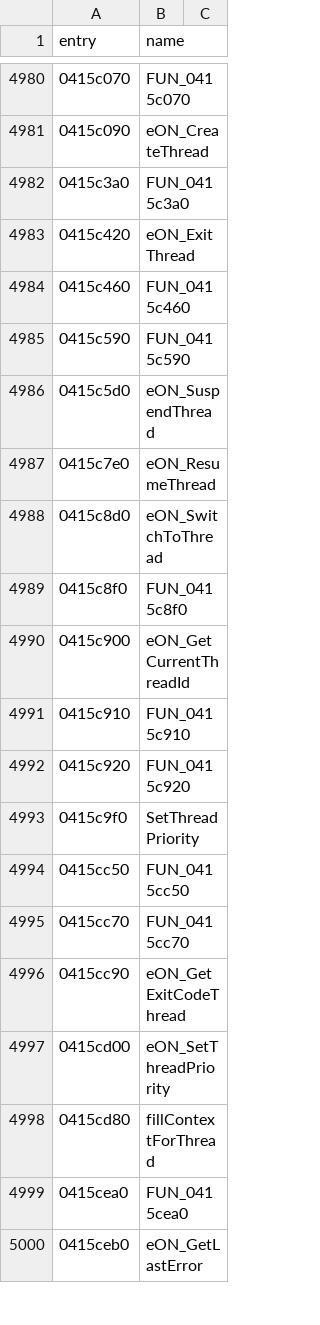
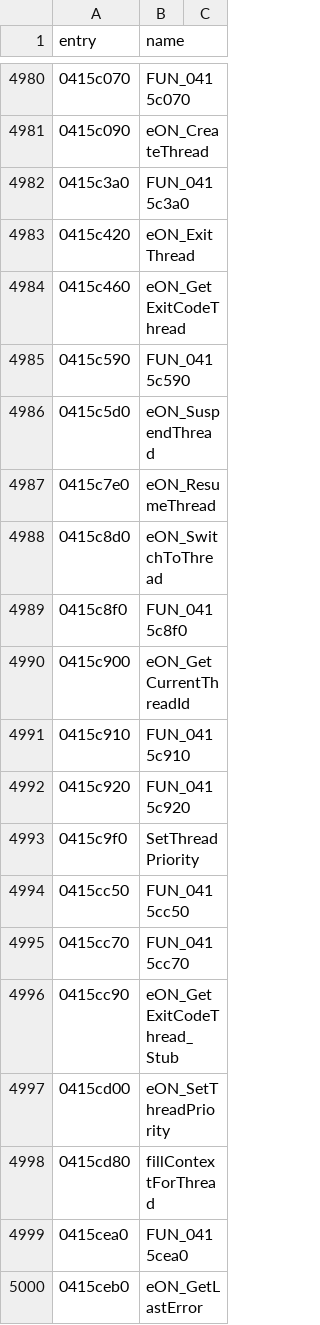
Before and after one commit to thegliffy/OpenRow2, a CSV file: seeds/functions.csv, drawn as a sheet; only a part is shown, gaps mark what is left out; the diff covers the shown part only.

Commit message:
Wave 200: GetExitCodeThread + TLS + ThreadMap helpers.

```diff
--- a/seeds/functions.csv
+++ b/seeds/functions.csv
@@ -4983,3 +4983,3 @@ entry,name
 0415c420,eON_ExitThread
-0415c460,FUN_0415c460
+0415c460,eON_GetExitCodeThread
 0415c590,FUN_0415c590
@@ -4995,3 +4995,3 @@ entry,name
 0415cc70,FUN_0415cc70
-0415cc90,eON_GetExitCodeThread
+0415cc90,eON_GetExitCodeThread_Stub
 0415cd00,eON_SetThreadPriority
```
Also changed, not shown: 15 edited cells elsewhere in this file, 3 other files.
